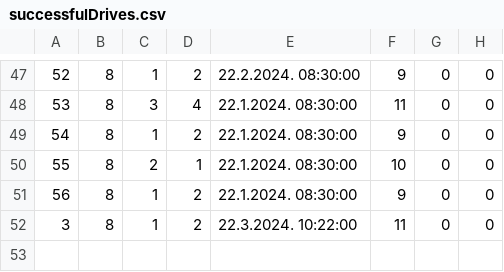
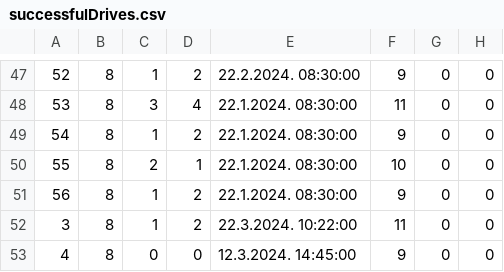
Before and after one commit to ratkovac/Booking-App, a CSV file: Resources/Data/successfulDrives.csv, drawn as a sheet; only a part is shown, gaps mark what is left out; the diff names each change by its address in the sheet, - before the commit and + after, or states it on an @@ line.

```diff
--- a/Resources/Data/successfulDrives.csv
+++ b/Resources/Data/successfulDrives.csv
+row 53: 4 | 8 | 0 | 0 | 12.3.2024. 14:45:00 | 9 | 0 | 0
```
Also changed, not shown: Resources/Data/drivesDriven.csv, 14 other files.
